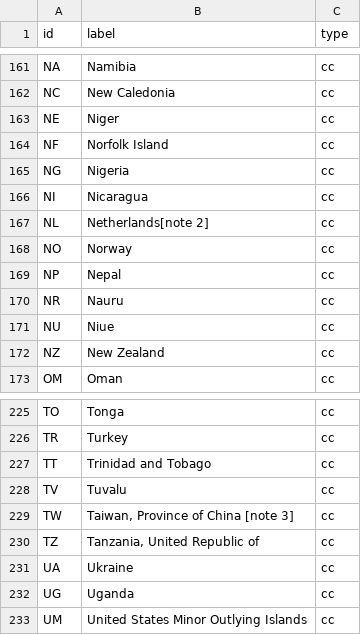
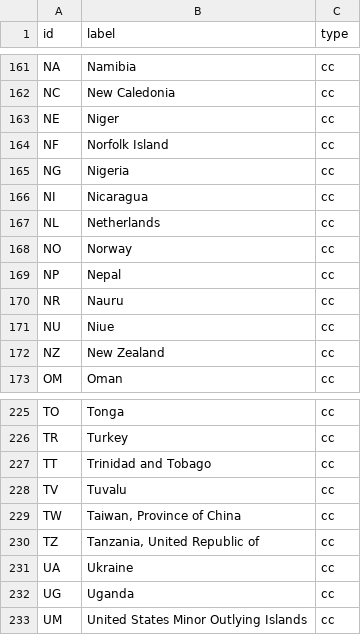
Before and after one commit to lmorillas/universities, a CSV file: cc.csv, drawn as a sheet; only a part is shown, gaps mark what is left out.

Commit message:
typos with []

```diff
--- a/cc.csv
+++ b/cc.csv
@@ -166,3 +166,3 @@ NG,Nigeria,cc
 NI,Nicaragua,cc
-NL,Netherlands[note 2],cc
+NL,Netherlands,cc
 NO,Norway,cc
@@ -228,3 +228,3 @@ TT,Trinidad and Tobago,cc
 TV,Tuvalu,cc
-TW,"Taiwan, Province of China [note 3]",cc
+TW,"Taiwan, Province of China",cc
 TZ,"Tanzania, United Republic of",cc
```
